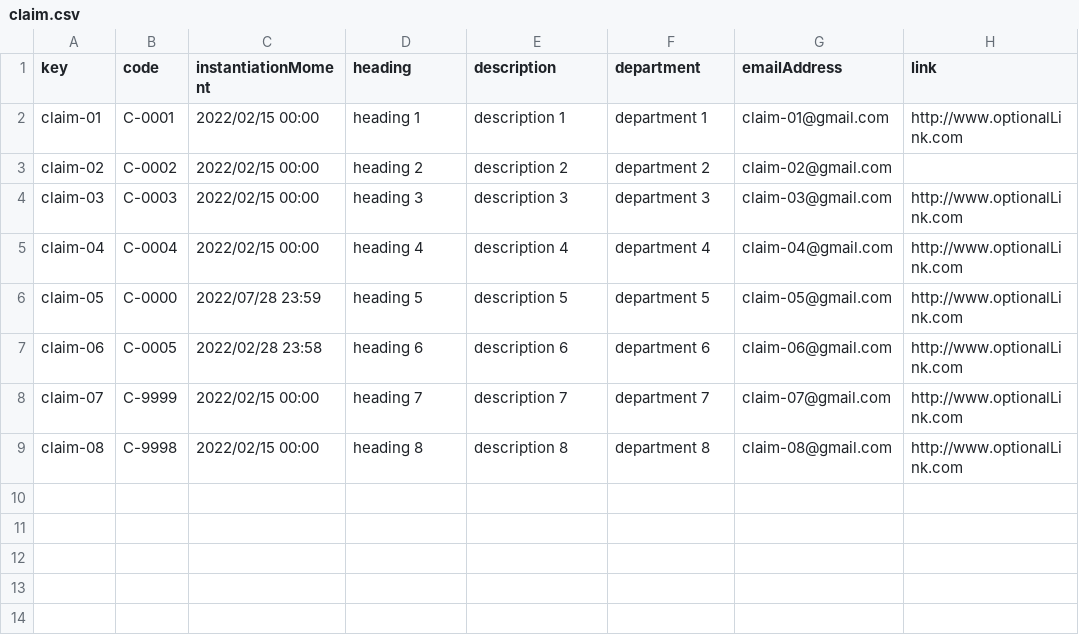
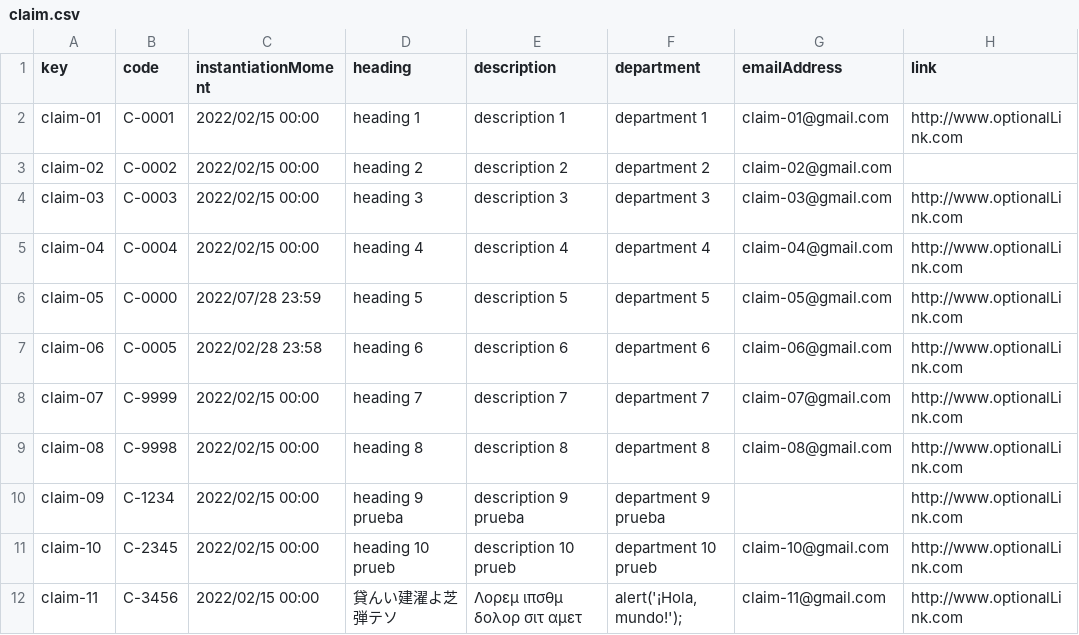
Before and after one commit to DP2-2024-C1-029/Acme-Software-Factory, a CSV file: src/main/webapp/WEB-INF/resources/sample-data/claim.csv, drawn as a sheet.

```diff
--- a/src/main/webapp/WEB-INF/resources/sample-data/claim.csv
+++ b/src/main/webapp/WEB-INF/resources/sample-data/claim.csv
@@ -9 +9,4 @@ claim-07,"C-9999",2022/02/15 00:00,"heading 7","description 7","department 7", "
 claim-08,"C-9998",2022/02/15 00:00,"heading 8","description 8","department 8", "claim-08@gmail.com","http://www.optionalLink.com"
+claim-09,"C-1234",2022/02/15 00:00,"heading 9                                                            prueba","description 9                                                                                 prueba","department 9                                                                                  prueba",,"http://www.optionalLink.com"
+claim-10,"C-2345",2022/02/15 00:00,"heading 10                                                           prueb","description 10                                                                                prueb","department 10                                                                                 prueb", "claim-10@gmail.com","http://www.optionalLink.com"
+claim-11,"C-3456",2022/02/15 00:00,"貸んい建濯よ芝弾テソ","Λορεμ ιπσθμ δολορ σιτ αμετ","alert('¡Hola, mundo!');", "claim-11@gmail.com","http://www.optionalLink.com"
```
Also changed, not shown: src/main/webapp/WEB-INF/resources/sample-data/project.csv, src/main/webapp/WEB-INF/resources/sample-data/projectUserStory.csv, 1 other file.
